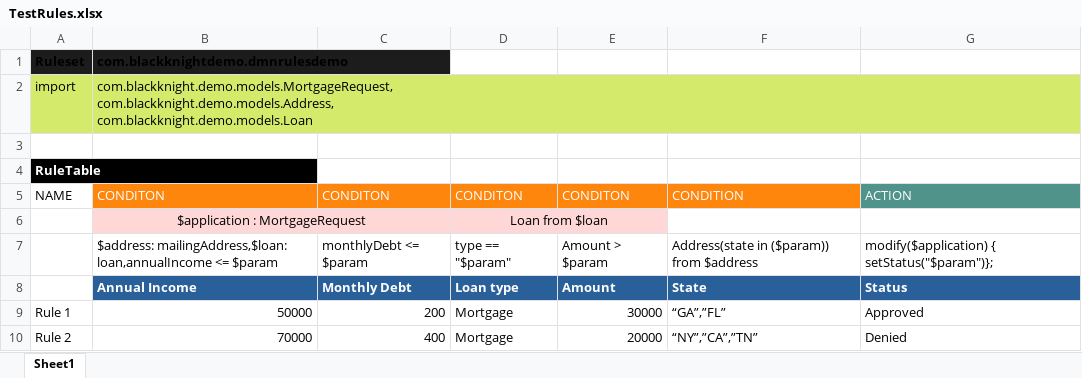
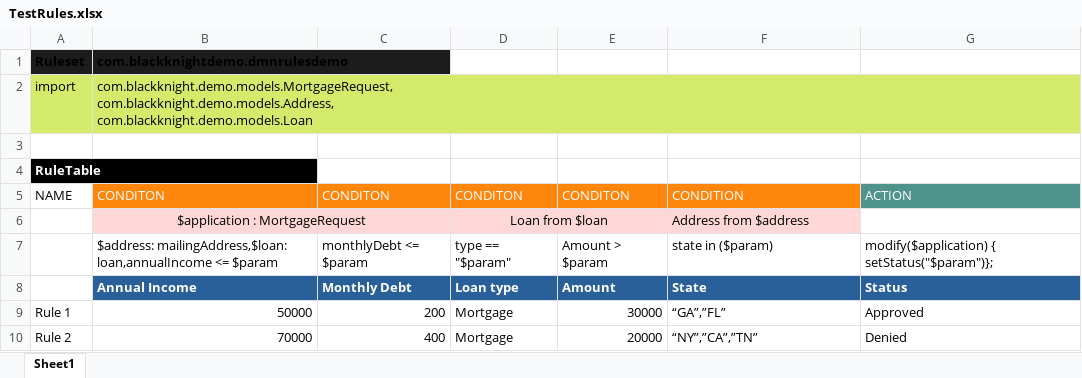
Before and after one commit to arunhari82/DMNRulesDemo, an Excel workbook: src/main/resources/com/blackknightdemo/dmnrulesdemo/TestRules.xlsx, sheet Sheet1, drawn as a sheet; values as stored, in another font and other column widths than the file's, no borders; the diff names each change by its address in the sheet, - before the commit and + after, or states it on an @@ line.

Commit message:
Uploaded 06-Aug-2021 10:49:29 {/src/main/resources/com/blackknightdemo/dmnrulesdemo/TestRules.xlsx}

```diff
--- a/src/main/resources/com/blackknightdemo/dmnrulesdemo/TestRules.xlsx (sheet Sheet1)
+++ b/src/main/resources/com/blackknightdemo/dmnrulesdemo/TestRules.xlsx (sheet Sheet1)
-F6: (empty)
+F6: Address from $address
-F6 fill: none
+F6 fill: #FFD7D7
-F7: Address(state in ($param)) from $address
+F7: state in ($param)
```
